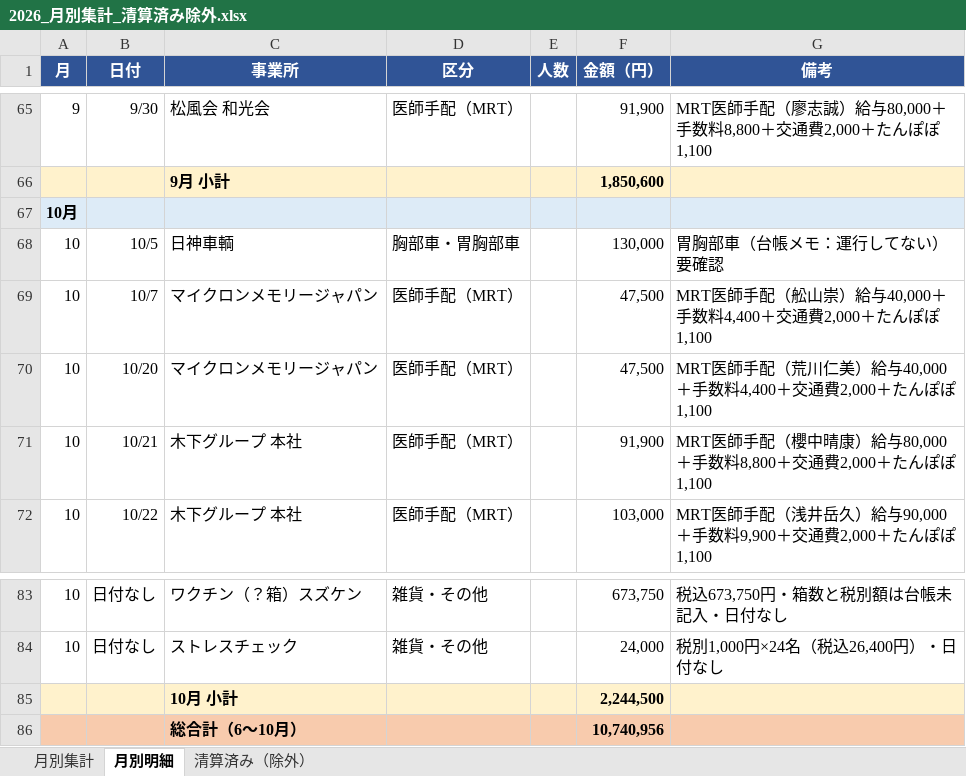
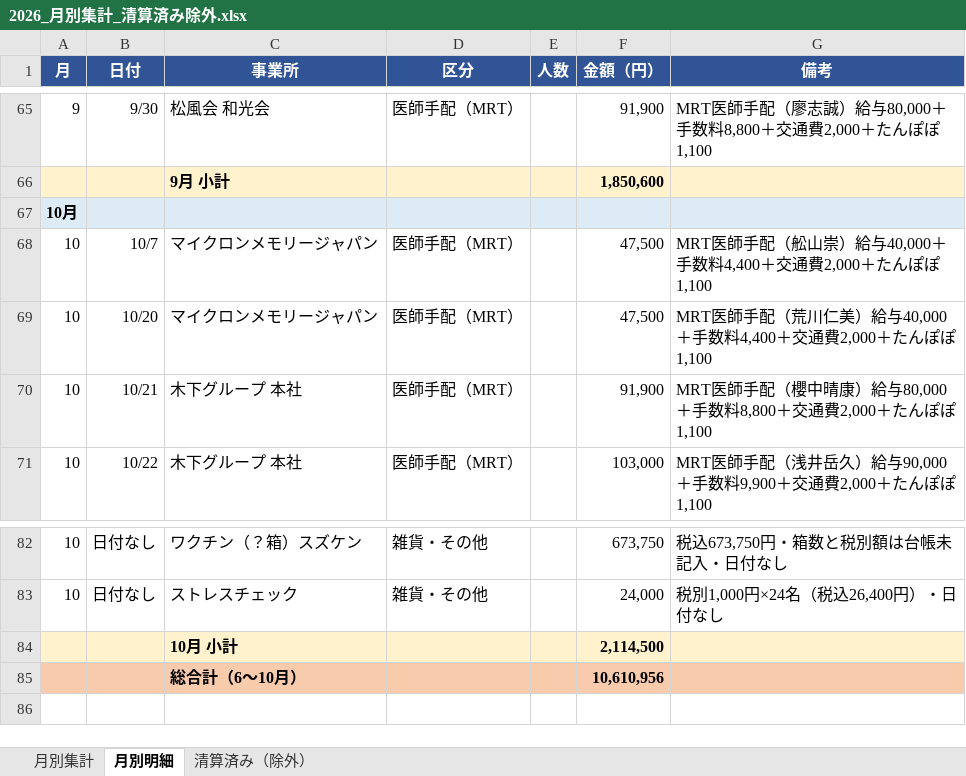
Before and after one commit to k09031473370/medcheck, an Excel workbook: 2026_月別集計_清算済み除外.xlsx, sheet 月別明細, drawn as a sheet; only a part is shown, gaps mark what is left out; values as stored, in another font and other column widths than the file's, no borders; removed rows and columns are numbered as before the commit, all else as after; the diff names each change by its address in the sheet, - before the commit and + after, or states it on an @@ line.

```diff
--- a/2026_月別集計_清算済み除外.xlsx (sheet 月別明細)
+++ b/2026_月別集計_清算済み除外.xlsx (sheet 月別明細)
-row 68: 10 | 10/5 | 日神車輌 | 胸部車・胃胸部車 |  | 130,000 | 胃胸部車（台帳メモ：運行してない）要確認
-F84 (金額（円）): 2,244,500
+F84 (金額（円）): 2,114,500
-F85 (金額（円）): 10,740,956
+F85 (金額（円）): 10,610,956
```
Also changed, not shown: sheet 月別集計, formulas that keep their value, 2026_請求書_月別.xlsx.
